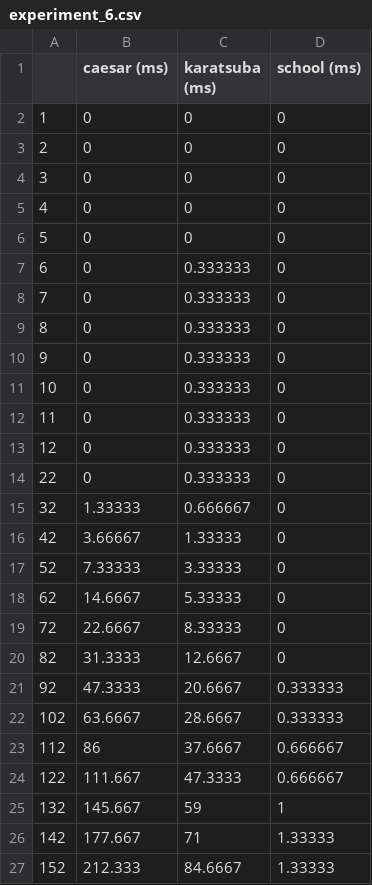
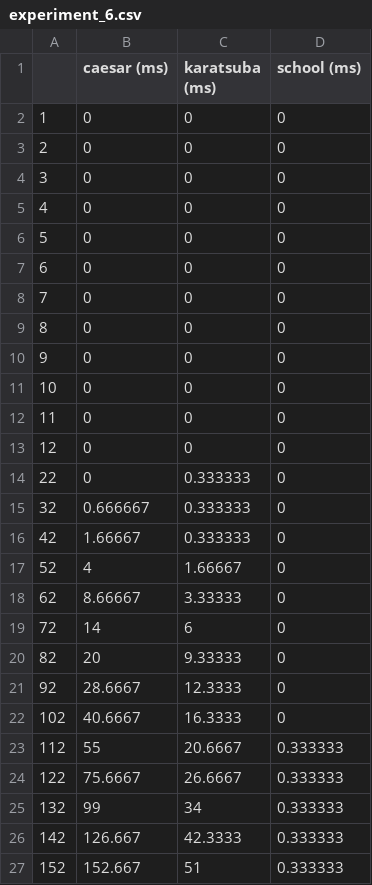
Before and after one commit to Olenek/dsba-ads2020-hw1, a CSV file: results/experiment_6.csv, drawn as a sheet; only a part is shown; the diff covers the shown part only.

```diff
--- a/results/experiment_6.csv
+++ b/results/experiment_6.csv
@@ -6,22 +6,22 @@
 5,0,0,0
-6,0,0.333333,0
-7,0,0.333333,0
-8,0,0.333333,0
-9,0,0.333333,0
-10,0,0.333333,0
-11,0,0.333333,0
-12,0,0.333333,0
+6,0,0,0
+7,0,0,0
+8,0,0,0
+9,0,0,0
+10,0,0,0
+11,0,0,0
+12,0,0,0
 22,0,0.333333,0
-32,1.33333,0.666667,0
-42,3.66667,1.33333,0
-52,7.33333,3.33333,0
-62,14.6667,5.33333,0
-72,22.6667,8.33333,0
-82,31.3333,12.6667,0
-92,47.3333,20.6667,0.333333
-102,63.6667,28.6667,0.333333
-112,86,37.6667,0.666667
-122,111.667,47.3333,0.666667
-132,145.667,59,1
-142,177.667,71,1.33333
-152,212.333,84.6667,1.33333
+32,0.666667,0.333333,0
+42,1.66667,0.333333,0
+52,4,1.66667,0
+62,8.66667,3.33333,0
+72,14,6,0
+82,20,9.33333,0
+92,28.6667,12.3333,0
+102,40.6667,16.3333,0
+112,55,20.6667,0.333333
+122,75.6667,26.6667,0.333333
+132,99,34,0.333333
+142,126.667,42.3333,0.333333
+152,152.667,51,0.333333
```
Also changed, not shown: 20 removed rows and 70 edited cells elsewhere in this file, 32 other files.
